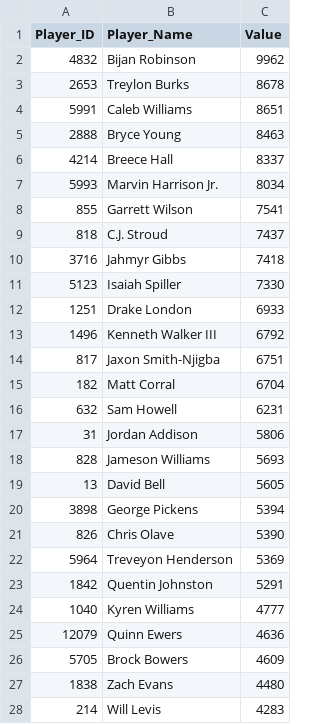
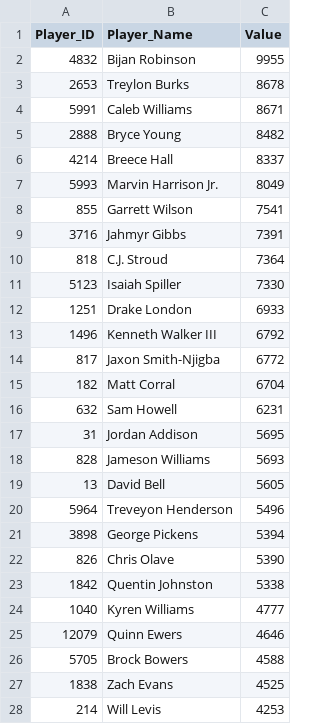
Before and after one commit to Adeiko/AdeTrades, a CSV file: DevyKtcValues.csv, drawn as a sheet; only a part is shown; the diff covers the shown part only.

```diff
--- a/DevyKtcValues.csv
+++ b/DevyKtcValues.csv
@@ -1,11 +1,11 @@
 Player_ID,Player_Name,Value
-4832,"Bijan Robinson",9962
+4832,"Bijan Robinson",9955
 2653,"Treylon Burks",8678
-5991,"Caleb Williams",8651
-2888,"Bryce Young",8463
+5991,"Caleb Williams",8671
+2888,"Bryce Young",8482
 4214,"Breece Hall",8337
-5993,"Marvin Harrison Jr.",8034
+5993,"Marvin Harrison Jr.",8049
 855,"Garrett Wilson",7541
-818,"C.J. Stroud",7437
-3716,"Jahmyr Gibbs",7418
+3716,"Jahmyr Gibbs",7391
+818,"C.J. Stroud",7364
 5123,"Isaiah Spiller",7330
@@ -13,16 +13,16 @@ Player_ID,Player_Name,Value
 1496,"Kenneth Walker III",6792
-817,"Jaxon Smith-Njigba",6751
+817,"Jaxon Smith-Njigba",6772
 182,"Matt Corral",6704
 632,"Sam Howell",6231
-31,"Jordan Addison",5806
+31,"Jordan Addison",5695
 828,"Jameson Williams",5693
 13,"David Bell",5605
+5964,"Treveyon Henderson",5496
 3898,"George Pickens",5394
 826,"Chris Olave",5390
-5964,"Treveyon Henderson",5369
-1842,"Quentin Johnston",5291
+1842,"Quentin Johnston",5338
 1040,"Kyren Williams",4777
-12079,"Quinn Ewers",4636
-5705,"Brock Bowers",4609
-1838,"Zach Evans",4480
-214,"Will Levis",4283
+12079,"Quinn Ewers",4646
+5705,"Brock Bowers",4588
+1838,"Zach Evans",4525
+214,"Will Levis",4253
```
Also changed, not shown: 10 added rows, 10 removed rows and 26 edited cells elsewhere in this file, KtcValues.csv, TradeCount_2022.csv, 2 other files.
